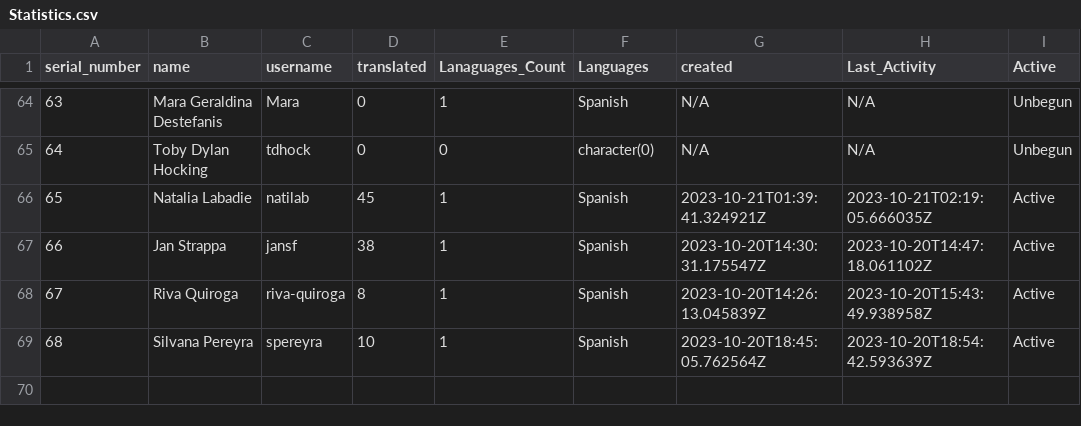
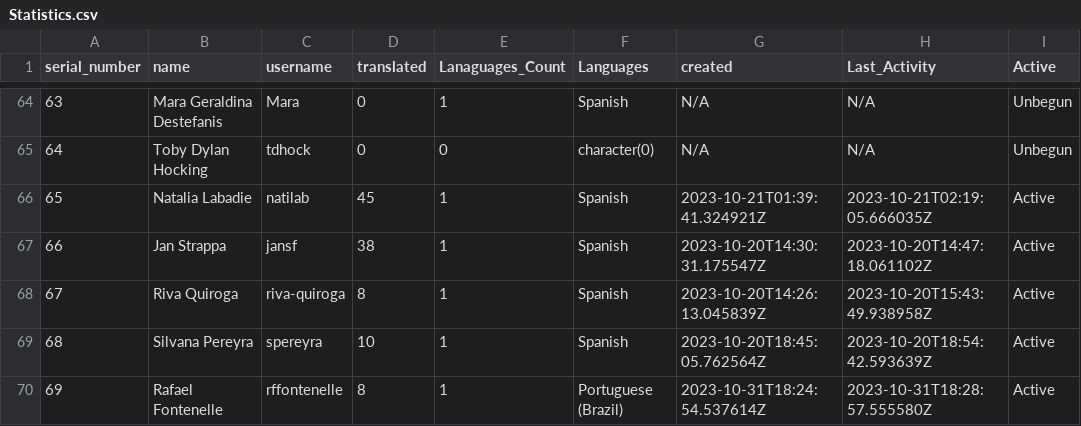
Before and after one commit to shrish-shete20/weblate, a CSV file: User Statistics/Statistics.csv, drawn as a sheet; only a part is shown, gaps mark what is left out; the diff names each change by its address in the sheet, - before the commit and + after, or states it on an @@ line.

Commit message:
Updated users Csv

```diff
--- a/User Statistics/Statistics.csv
+++ b/User Statistics/Statistics.csv
+row 70: 69 | Rafael Fontenelle | rffontenelle | 8 | 1 | Portuguese (Brazil) | 2023-10-31T18:24:54.537614Z | 2023-10-31T18:28:57.555580Z | Active
```
